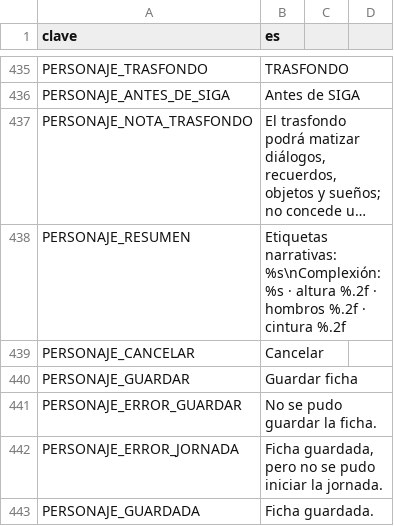
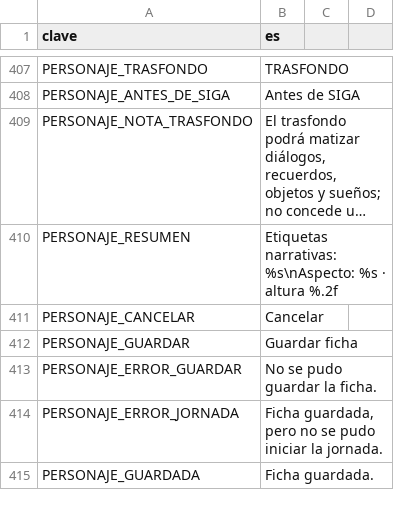
Before and after one commit to EspacioKoop/expediente-legado, a CSV file: godot/datos/textos.csv, drawn as a sheet; only a part is shown, gaps mark what is left out; long unchanged cells end in …; addresses are those after the commit; the diff covers the shown part only; the diff names each change by its address in the sheet, - before the commit and + after, or states it on an @@ line.

```diff
--- a/godot/datos/textos.csv
+++ b/godot/datos/textos.csv
-B410 (es): Etiquetas narrativas: %s\nComplexión: %s · altura %.2f · hombros %.2f · cintura %.2f
+B410 (es): Etiquetas narrativas: %s\nAspecto: %s · altura %.2f
```
Also changed, not shown: 6 added rows and 34 removed rows elsewhere in this file, 17 other files.
